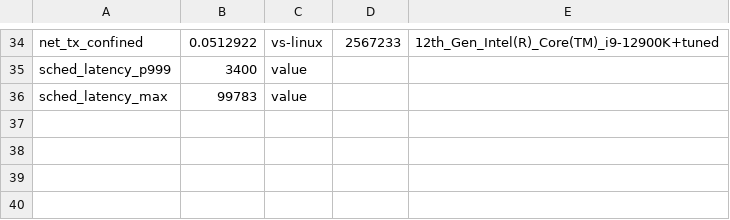
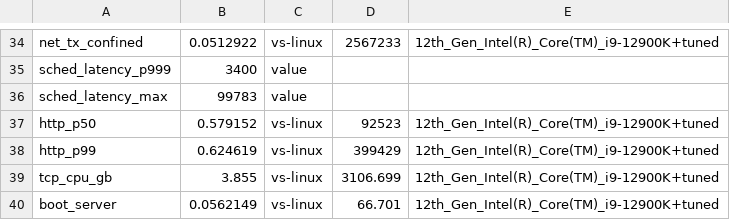
Before and after one commit to project-silica/os, a TSV file: bench/ratchet.tsv, drawn as a sheet; only a part is shown, gaps mark what is left out.

Commit message:
bench.sh measures M4's TCP gates: a server group, Linux's numbers locked
A third group of timed boots, server: Silica's system image with httpd on
the stack at 10.214.15.2, and with --linux the baseline's server image at the
same address, each on a tap of its own and measured from the host by
tcpbench on a processor of its own (boot_server()): the first HTTP answer
from the firmware starting the boot option (boot_server), latency at 5,000
requests a second over 64 kept-alive connections for 10 s (http_p50,
http_p99), and the guest's processors per GiB read at a fixed 200 MB/s with
KVM's halt polling off meanwhile (tcp_cpu_gb). Its results are kept under
their inputs as the other groups' are.

First session, 8 processors, pinned (--now --linux --runs 3): Linux's
medians locked in bench/reference.tsv. Judged after: HTTP p50 92.5 us against
159.8 (0.58), p99 399 against 639 (0.62), boot to the first answer 66.7 ms
against 1,187 (0.06); the guest's processors per GiB 3,107 ms against 805.9,
3.86 times: an open gap (bench/open.tsv says what the profile showed and what
it waits for). Ratchets recorded.

The sweep of the idle watch's cap behind that line (--sweep
IDLE_WATCH_MAX=20000,200000 --only net,blk,ipc_cross,timer): every latency
the same within the noise, depth-32 block reads 5.6% and 2.7% (confined)
slower with 20 us.

Ran: bench.sh --now --sweep (above), --now --linux --runs 3 --only
http,tcp,boot_server, --only http,tcp,boot_server --update-ratchet (pass 3,
open 1), tools/test.sh --fast (358 passed).

```diff
--- a/bench/ratchet.tsv
+++ b/bench/ratchet.tsv
@@ -36 +36,5 @@ sched_latency_p999	3400	value
 sched_latency_max	99783	value
+http_p50	0.579152	vs-linux	92523	12th_Gen_Intel(R)_Core(TM)_i9-12900K+tuned
+http_p99	0.624619	vs-linux	399429	12th_Gen_Intel(R)_Core(TM)_i9-12900K+tuned
+tcp_cpu_gb	3.855	vs-linux	3106.699	12th_Gen_Intel(R)_Core(TM)_i9-12900K+tuned
+boot_server	0.0562149	vs-linux	66.701	12th_Gen_Intel(R)_Core(TM)_i9-12900K+tuned
```
Also changed, not shown: bench/open.tsv, bench/reference.tsv, 1 other file.
